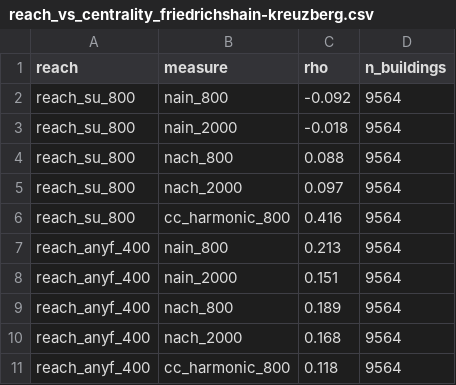
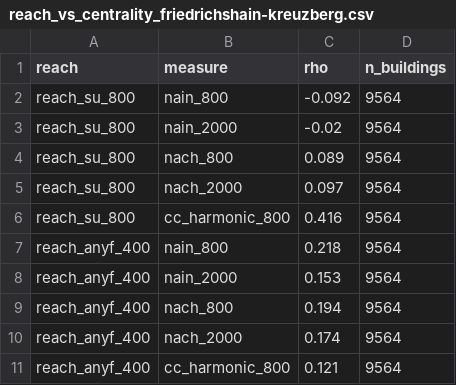
Before and after one commit to giovanigoltara/berlin-accessibility-analysis, a CSV file: output/phase3/reach_vs_centrality_friedrichshain-kreuzberg.csv, drawn as a sheet.

Commit message:
Regenerate Phase 3 pilot table and results from the new Python reach

```diff
--- a/output/phase3/reach_vs_centrality_friedrichshain-kreuzberg.csv
+++ b/output/phase3/reach_vs_centrality_friedrichshain-kreuzberg.csv
@@ -2,10 +2,10 @@ reach,measure,rho,n_buildings
 reach_su_800,nain_800,-0.092,9564
-reach_su_800,nain_2000,-0.018,9564
-reach_su_800,nach_800,0.088,9564
+reach_su_800,nain_2000,-0.02,9564
+reach_su_800,nach_800,0.089,9564
 reach_su_800,nach_2000,0.097,9564
 reach_su_800,cc_harmonic_800,0.416,9564
-reach_anyf_400,nain_800,0.213,9564
-reach_anyf_400,nain_2000,0.151,9564
-reach_anyf_400,nach_800,0.189,9564
-reach_anyf_400,nach_2000,0.168,9564
-reach_anyf_400,cc_harmonic_800,0.118,9564
+reach_anyf_400,nain_800,0.218,9564
+reach_anyf_400,nain_2000,0.153,9564
+reach_anyf_400,nach_800,0.194,9564
+reach_anyf_400,nach_2000,0.174,9564
+reach_anyf_400,cc_harmonic_800,0.121,9564
```
Also changed, not shown: 1 other file.
